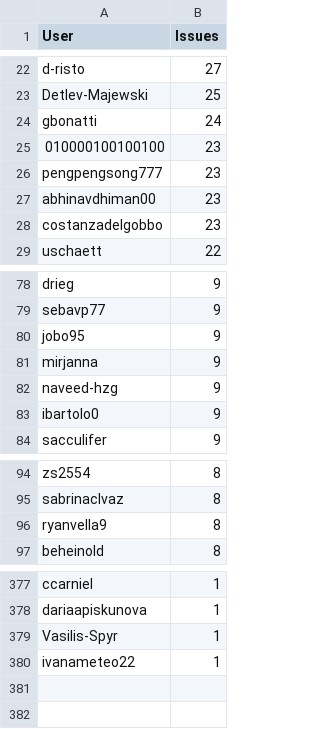
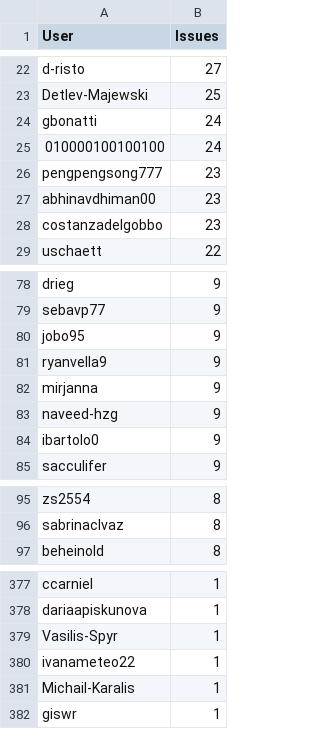
Before and after one commit to C2SM/zonda-statistics, a CSV file: csv/contributors.csv, drawn as a sheet; only a part is shown, gaps mark what is left out.

```diff
--- a/csv/contributors.csv
+++ b/csv/contributors.csv
@@ -24,3 +24,3 @@ Detlev-Majewski,25
 gbonatti,24
-010000100100100,23
+010000100100100,24
 pengpengsong777,23
@@ -80,2 +80,3 @@ sebavp77,9
 jobo95,9
+ryanvella9,9
 mirjanna,9
@@ -95,3 +96,2 @@ zs2554,8
 sabrinaclvaz,8
-ryanvella9,8
 beheinold,8
@@ -380 +380,3 @@ Vasilis-Spyr,1
 ivanameteo22,1
+Michail-Karalis,1
+giswr,1
```
Also changed, not shown: csv/label_combinations.csv, csv/labels.csv, 8 other files.
